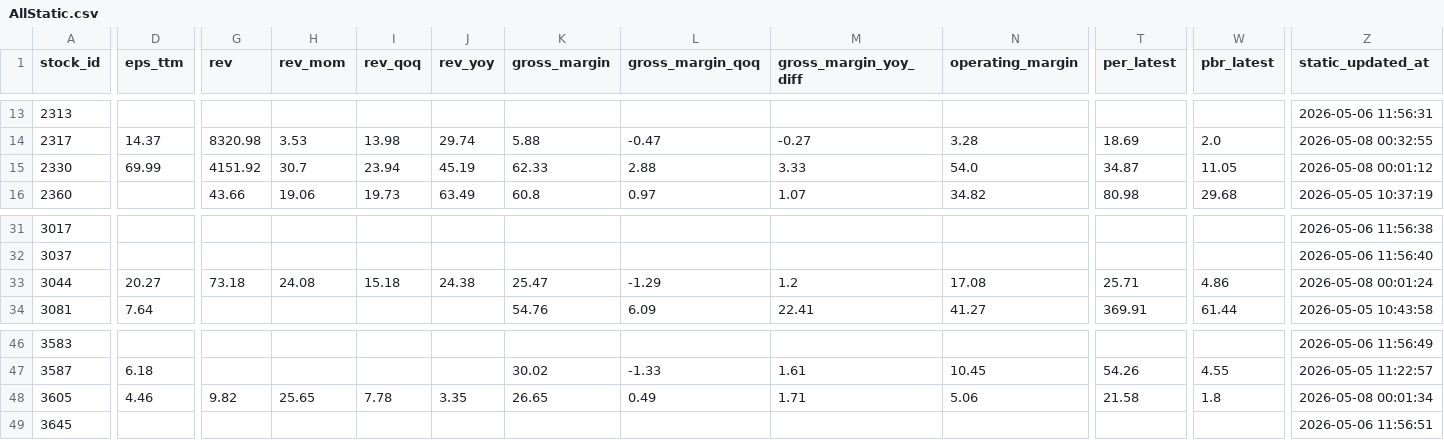
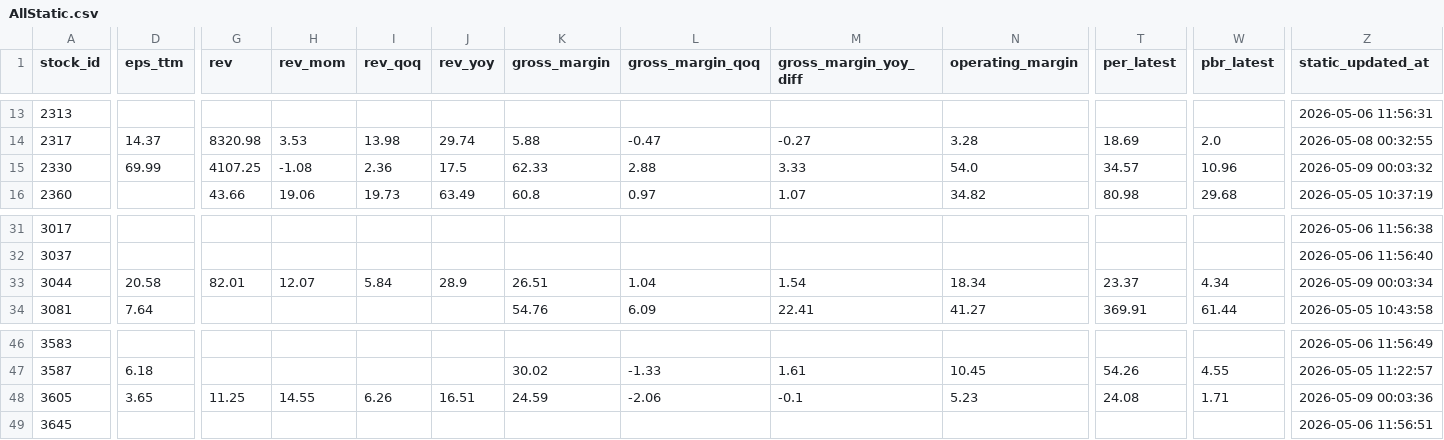
Before and after one commit to Nicole0101/Gold, a CSV file: AllStatic.csv, drawn as a sheet; only a part is shown, gaps mark what is left out; the diff covers the shown part only; the diff names each change by its address in the sheet, - before the commit and + after, or states it on an @@ line.

```diff
--- a/AllStatic.csv
+++ b/AllStatic.csv
-G15 (rev): 4151.92
+G15 (rev): 4107.25
-H15 (rev_mom): 30.7
+H15 (rev_mom): -1.08
-I15 (rev_qoq): 23.94
+I15 (rev_qoq): 2.36
-J15 (rev_yoy): 45.19
+J15 (rev_yoy): 17.5
-T15 (per_latest): 34.87
+T15 (per_latest): 34.57
-W15 (pbr_latest): 11.05
+W15 (pbr_latest): 10.96
-Z15 (static_updated_at): 2026-05-08 00:01:12
+Z15 (static_updated_at): 2026-05-09 00:03:32
-D33 (eps_ttm): 20.27
+D33 (eps_ttm): 20.58
-G33 (rev): 73.18
+G33 (rev): 82.01
-H33 (rev_mom): 24.08
+H33 (rev_mom): 12.07
-I33 (rev_qoq): 15.18
+I33 (rev_qoq): 5.84
-J33 (rev_yoy): 24.38
+J33 (rev_yoy): 28.9
-K33 (gross_margin): 25.47
+K33 (gross_margin): 26.51
-L33 (gross_margin_qoq): -1.29
+L33 (gross_margin_qoq): 1.04
-M33 (gross_margin_yoy_diff): 1.2
+M33 (gross_margin_yoy_diff): 1.54
-N33 (operating_margin): 17.08
+N33 (operating_margin): 18.34
-T33 (per_latest): 25.71
+T33 (per_latest): 23.37
-W33 (pbr_latest): 4.86
+W33 (pbr_latest): 4.34
-Z33 (static_updated_at): 2026-05-08 00:01:24
+Z33 (static_updated_at): 2026-05-09 00:03:34
-D48 (eps_ttm): 4.46
+D48 (eps_ttm): 3.65
-G48 (rev): 9.82
+G48 (rev): 11.25
-H48 (rev_mom): 25.65
+H48 (rev_mom): 14.55
-I48 (rev_qoq): 7.78
+I48 (rev_qoq): 6.26
-J48 (rev_yoy): 3.35
+J48 (rev_yoy): 16.51
-K48 (gross_margin): 26.65
+K48 (gross_margin): 24.59
-L48 (gross_margin_qoq): 0.49
+L48 (gross_margin_qoq): -2.06
-M48 (gross_margin_yoy_diff): 1.71
+M48 (gross_margin_yoy_diff): -0.1
-N48 (operating_margin): 5.06
+N48 (operating_margin): 5.23
-T48 (per_latest): 21.58
+T48 (per_latest): 24.08
-W48 (pbr_latest): 1.8
+W48 (pbr_latest): 1.71
-Z48 (static_updated_at): 2026-05-08 00:01:34
+Z48 (static_updated_at): 2026-05-09 00:03:36
```
Also changed, not shown: 21 edited cells elsewhere in this file.
